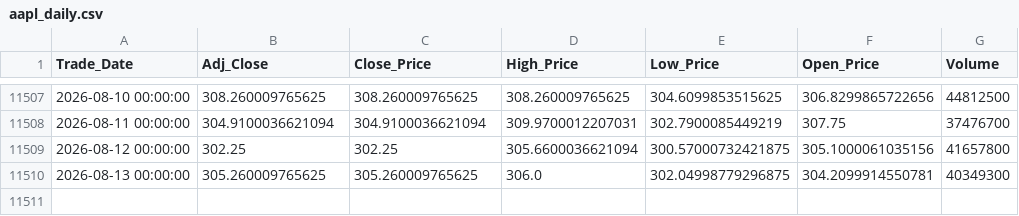
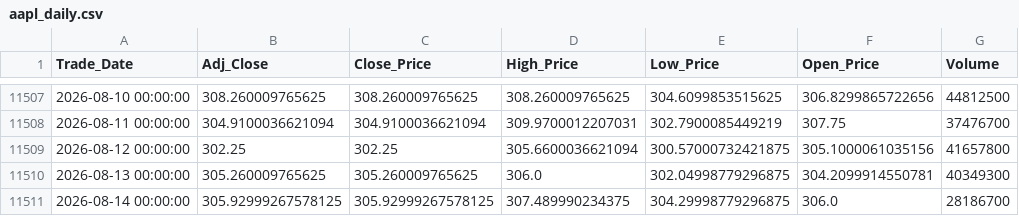
Before and after one commit to Sohila-Khaled-Abbas/apple-stock-market-analysis, a CSV file: data/processed/aapl_daily.csv, drawn as a sheet; only a part is shown, gaps mark what is left out.

```diff
--- a/data/processed/aapl_daily.csv
+++ b/data/processed/aapl_daily.csv
@@ -11510 +11510,2 @@ Trade_Date,Adj_Close,Close_Price,High_Price,Low_Price,Open_Price,Volume
 2026-08-13 00:00:00,305.260009765625,305.260009765625,306.0,302.04998779296875,304.2099914550781,40349300
+2026-08-14 00:00:00,305.92999267578125,305.92999267578125,307.489990234375,304.29998779296875,306.0,28186700
```
